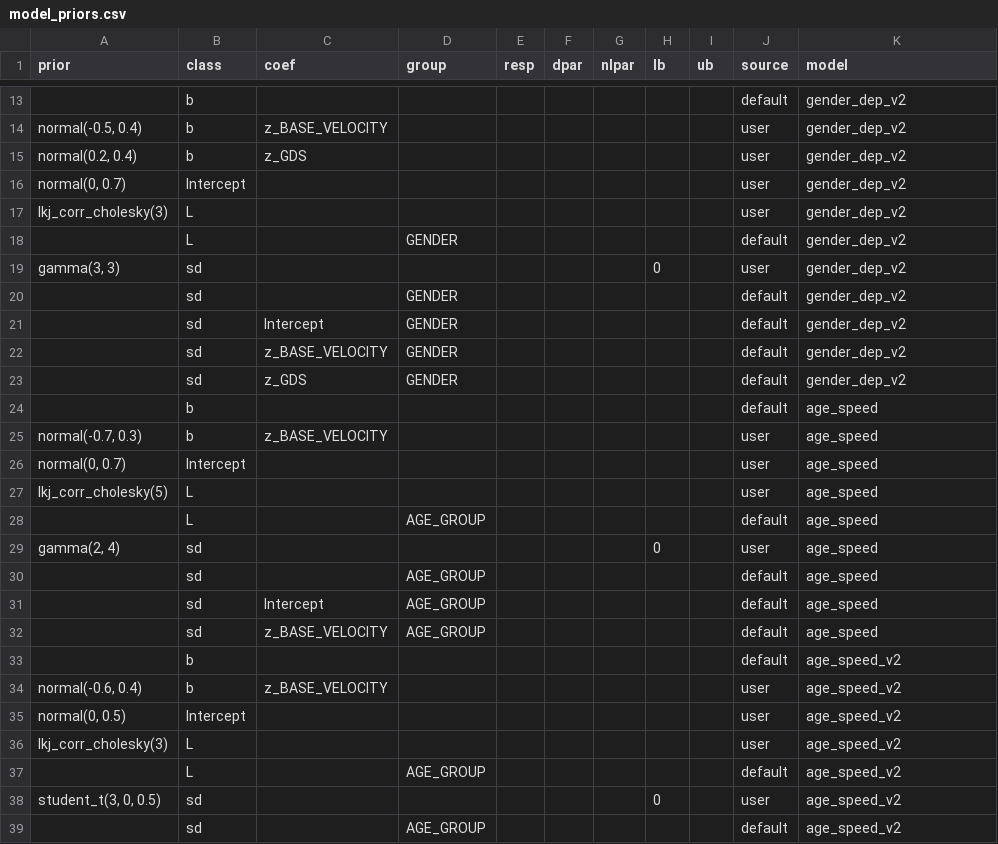
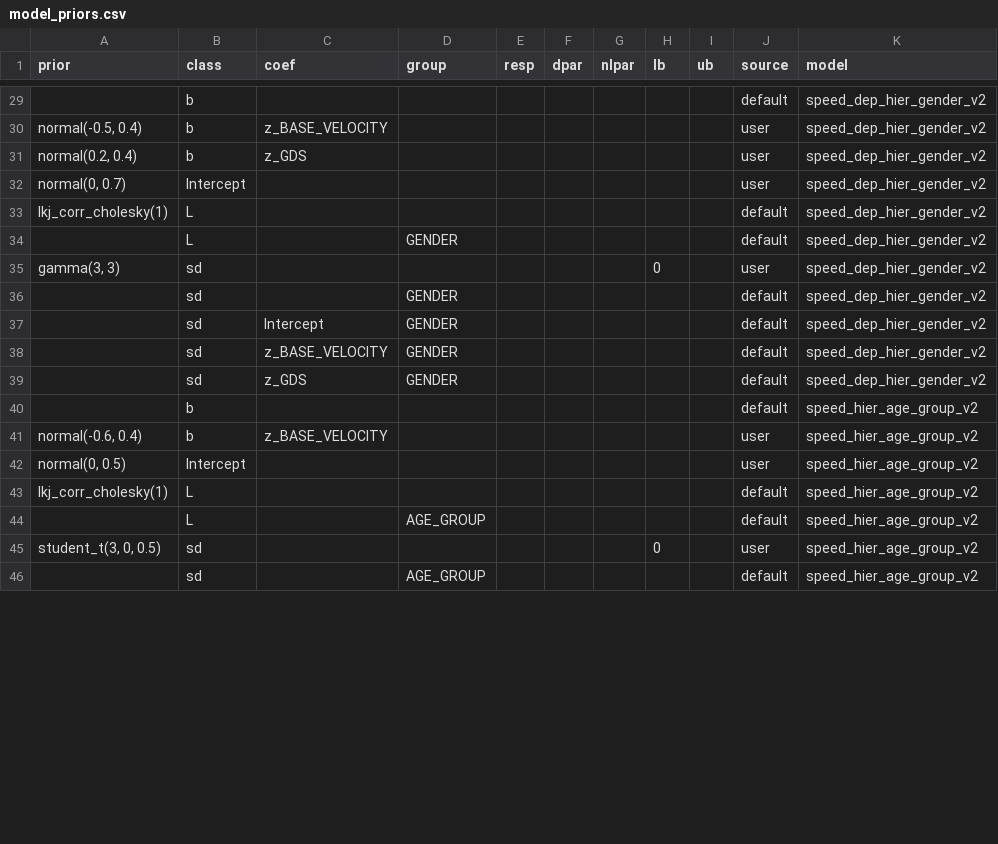
Before and after one commit to silentmass/BDA-Project, a CSV file: models/faller_classification_top2/model_priors.csv, drawn as a sheet; only a part is shown, gaps mark what is left out; the diff covers the shown part only.

```diff
--- a/models/faller_classification_top2/model_priors.csv
+++ b/models/faller_classification_top2/model_priors.csv
@@ -13,27 +29,18 @@
-"","b","","","","","","","","default","gender_dep_v2"
-"normal(-0.5, 0.4)","b","z_BASE_VELOCITY","","","","","","","user","gender_dep_v2"
-"normal(0.2, 0.4)","b","z_GDS","","","","","","","user","gender_dep_v2"
-"normal(0, 0.7)","Intercept","","","","","","","","user","gender_dep_v2"
-"lkj_corr_cholesky(3)","L","","","","","","","","user","gender_dep_v2"
-"","L","","GENDER","","","","","","default","gender_dep_v2"
-"gamma(3, 3)","sd","","","","","","0","","user","gender_dep_v2"
-"","sd","","GENDER","","","","","","default","gender_dep_v2"
-"","sd","Intercept","GENDER","","","","","","default","gender_dep_v2"
-"","sd","z_BASE_VELOCITY","GENDER","","","","","","default","gender_dep_v2"
-"","sd","z_GDS","GENDER","","","","","","default","gender_dep_v2"
-"","b","","","","","","","","default","age_speed"
-"normal(-0.7, 0.3)","b","z_BASE_VELOCITY","","","","","","","user","age_speed"
-"normal(0, 0.7)","Intercept","","","","","","","","user","age_speed"
-"lkj_corr_cholesky(5)","L","","","","","","","","user","age_speed"
-"","L","","AGE_GROUP","","","","","","default","age_speed"
-"gamma(2, 4)","sd","","","","","","0","","user","age_speed"
-"","sd","","AGE_GROUP","","","","","","default","age_speed"
-"","sd","Intercept","AGE_GROUP","","","","","","default","age_speed"
-"","sd","z_BASE_VELOCITY","AGE_GROUP","","","","","","default","age_speed"
-"","b","","","","","","","","default","age_speed_v2"
-"normal(-0.6, 0.4)","b","z_BASE_VELOCITY","","","","","","","user","age_speed_v2"
-"normal(0, 0.5)","Intercept","","","","","","","","user","age_speed_v2"
-"lkj_corr_cholesky(3)","L","","","","","","","","user","age_speed_v2"
-"","L","","AGE_GROUP","","","","","","default","age_speed_v2"
-"student_t(3, 0, 0.5)","sd","","","","","","0","","user","age_speed_v2"
-"","sd","","AGE_GROUP","","","","","","default","age_speed_v2"
+"","b","","","","","","","","default","speed_dep_hier_gender_v2"
+"normal(-0.5, 0.4)","b","z_BASE_VELOCITY","","","","","","","user","speed_dep_hier_gender_v2"
+"normal(0.2, 0.4)","b","z_GDS","","","","","","","user","speed_dep_hier_gender_v2"
+"normal(0, 0.7)","Intercept","","","","","","","","user","speed_dep_hier_gender_v2"
+"lkj_corr_cholesky(1)","L","","","","","","","","default","speed_dep_hier_gender_v2"
+"","L","","GENDER","","","","","","default","speed_dep_hier_gender_v2"
+"gamma(3, 3)","sd","","","","","","0","","user","speed_dep_hier_gender_v2"
+"","sd","","GENDER","","","","","","default","speed_dep_hier_gender_v2"
+"","sd","Intercept","GENDER","","","","","","default","speed_dep_hier_gender_v2"
+"","sd","z_BASE_VELOCITY","GENDER","","","","","","default","speed_dep_hier_gender_v2"
+"","sd","z_GDS","GENDER","","","","","","default","speed_dep_hier_gender_v2"
+"","b","","","","","","","","default","speed_hier_age_group_v2"
+"normal(-0.6, 0.4)","b","z_BASE_VELOCITY","","","","","","","user","speed_hier_age_group_v2"
+"normal(0, 0.5)","Intercept","","","","","","","","user","speed_hier_age_group_v2"
+"lkj_corr_cholesky(1)","L","","","","","","","","default","speed_hier_age_group_v2"
+"","L","","AGE_GROUP","","","","","","default","speed_hier_age_group_v2"
+"student_t(3, 0, 0.5)","sd","","","","","","0","","user","speed_hier_age_group_v2"
+"","sd","","AGE_GROUP","","","","","","default","speed_hier_age_group_v2"
```
Also changed, not shown: 16 added rows and 15 edited cells elsewhere in this file, models/faller_classification_top2/model_coefficients_params.csv, results/faller_classification_top2/loo-comparison.csv, 34 other files.
